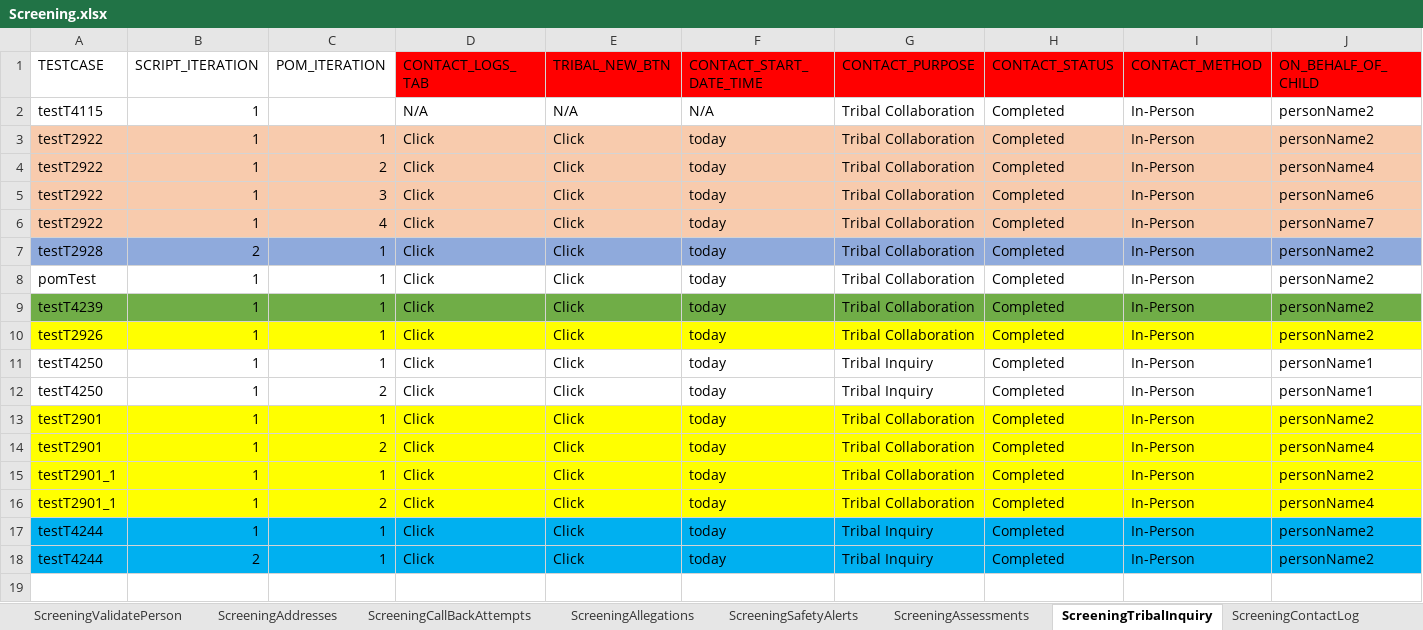
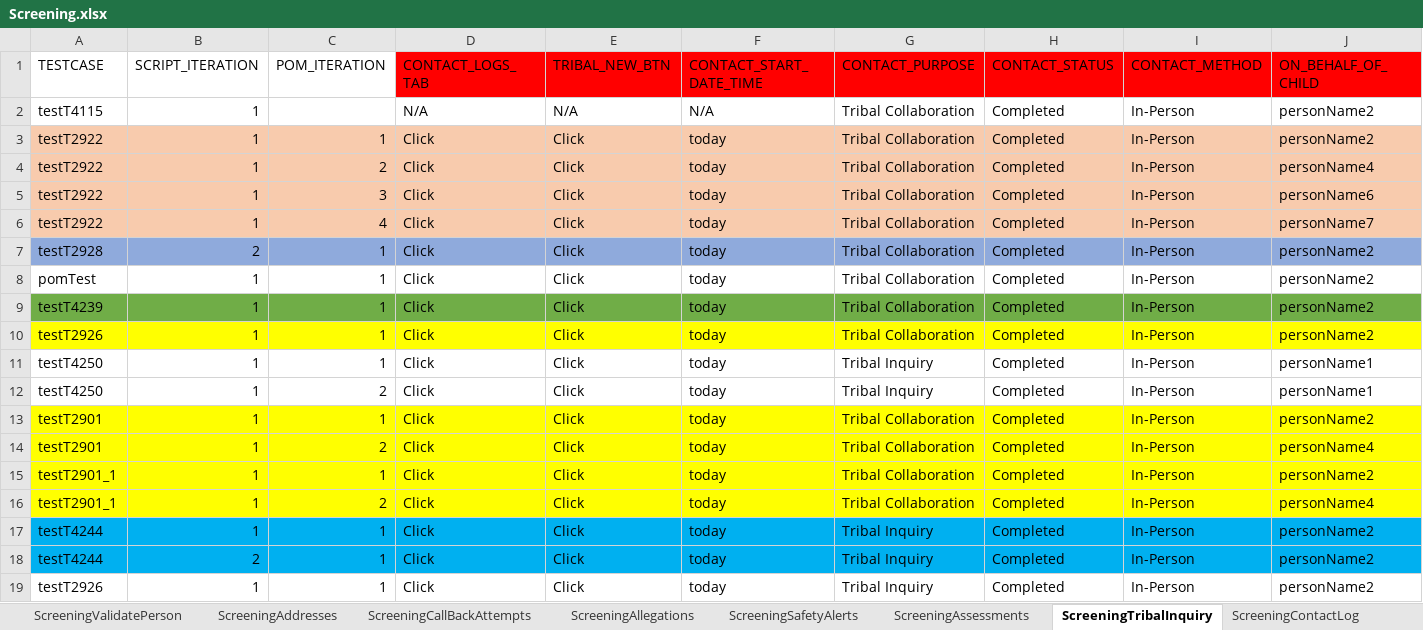
Before and after one commit to priya-singh4/POMExcelData, an Excel workbook: Screening.xlsx, sheet ScreeningTribalInquiry, drawn as a sheet; only a part is shown; values as stored, in another font and other column widths than the file's, no borders; rows hold the shown columns only; the diff names each change by its address in the sheet, - before the commit and + after, or states it on an @@ line.

```diff
--- a/Screening.xlsx (sheet ScreeningTribalInquiry)
+++ b/Screening.xlsx (sheet ScreeningTribalInquiry)
+row 19: testT2926 | 1 | 1 | Click | Click | today | Tribal Inquiry | Completed | In-Person | personName2
```
Also changed, not shown: sheet ScreeningValidatePerson, sheet ScreeningSupervisorReview, sheet ScreeningPersons, sheet ScreeningContactLog, sheet ScreeningDetails, sheet ScreeningSubmitForApproval, 1 more sheet, 1 other file.
